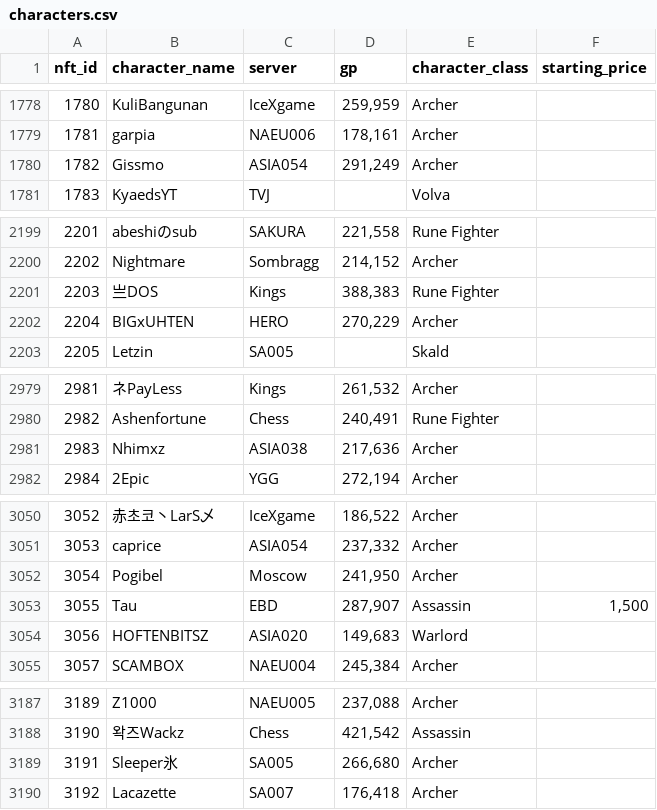
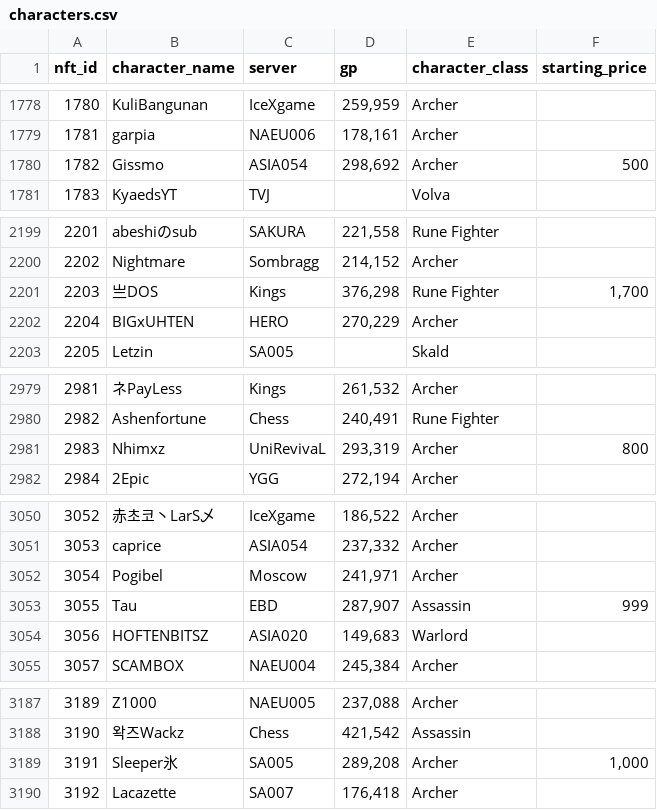
Before and after one commit to lyurgg/ymir-nft-character-search, a CSV file: characters.csv, drawn as a sheet; only a part is shown, gaps mark what is left out; the diff covers the shown part only.

```diff
--- a/characters.csv
+++ b/characters.csv
@@ -1779,3 +1779,3 @@ nft_id,character_name,server,gp,character_class,starting_price
 1781,garpia,NAEU006,"178,161",Archer,
-1782,Gissmo,ASIA054,"291,249",Archer,
+1782,Gissmo,ASIA054,"298,692",Archer,500
 1783,KyaedsYT,TVJ,,Volva,
@@ -2200,3 +2200,3 @@ nft_id,character_name,server,gp,character_class,starting_price
 2202,Nightmare,Sombragg,"214,152",Archer,
-2203,亗DOS,Kings,"388,383",Rune Fighter,
+2203,亗DOS,Kings,"376,298",Rune Fighter,"1,700"
 2204,BIGxUHTEN,HERO,"270,229",Archer,
@@ -2980,3 +2980,3 @@ nft_id,character_name,server,gp,character_class,starting_price
 2982,Ashenfortune,Chess,"240,491",Rune Fighter,
-2983,Nhimxz,ASIA038,"217,636",Archer,
+2983,Nhimxz,UniRevivaL,"293,319",Archer,800
 2984,2Epic,YGG,"272,194",Archer,
@@ -3051,4 +3051,4 @@ nft_id,character_name,server,gp,character_class,starting_price
 3053,caprice,ASIA054,"237,332",Archer,
-3054,Pogibel,Moscow,"241,950",Archer,
-3055,Tau,EBD,"287,907",Assassin,"1,500"
+3054,Pogibel,Moscow,"241,971",Archer,
+3055,Tau,EBD,"287,907",Assassin,999
 3056,HOFTENBITSZ,ASIA020,"149,683",Warlord,
@@ -3188,3 +3188,3 @@ nft_id,character_name,server,gp,character_class,starting_price
 3190,왁즈Wackz,Chess,"421,542",Assassin,
-3191,Sleeper氷,SA005,"266,680",Archer,
+3191,Sleeper氷,SA005,"289,208",Archer,"1,000"
 3192,Lacazette,SA007,"176,418",Archer,
```
Also changed, not shown: 3 added rows and 59 edited cells elsewhere in this file, 25 other files.
